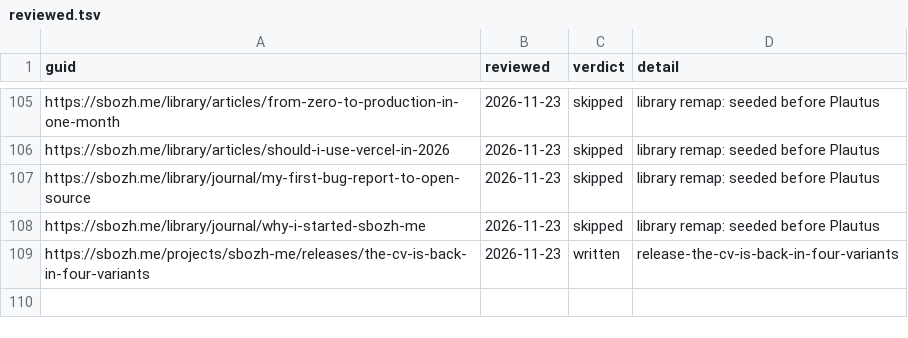
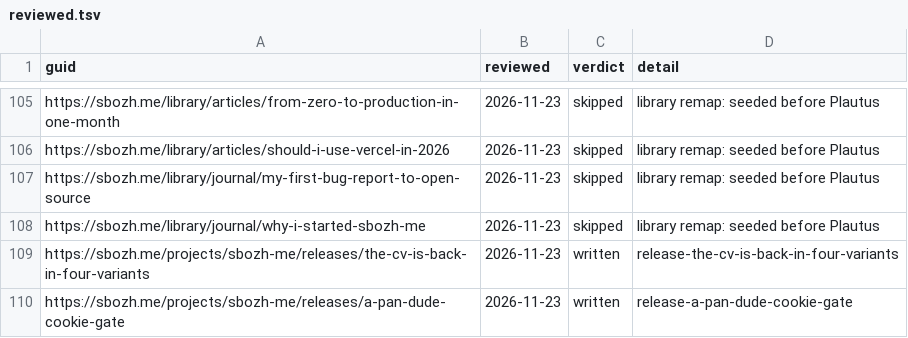
Before and after one commit to sbozh-me/website, a TSV file: apps/web/content/kagurame/reviewed.tsv, drawn as a sheet; only a part is shown, gaps mark what is left out; the diff names each change by its address in the sheet, - before the commit and + after, or states it on an @@ line.

Commit message:
feat(web): Kagurame recites the Pan Dude cookie gate release

```diff
--- a/apps/web/content/kagurame/reviewed.tsv
+++ b/apps/web/content/kagurame/reviewed.tsv
+row 110: https://sbozh.me/projects/sbozh-me/releases/a-pan-dude-cookie-gate | 2026-11-23 | written | release-a-pan-dude-cookie-gate
```
Also changed, not shown: 1 other file.
